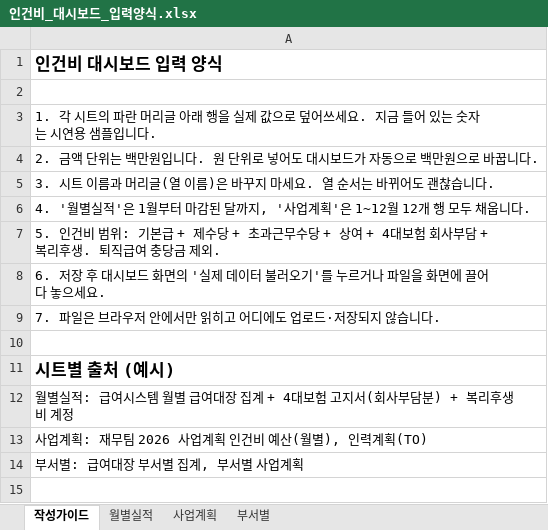
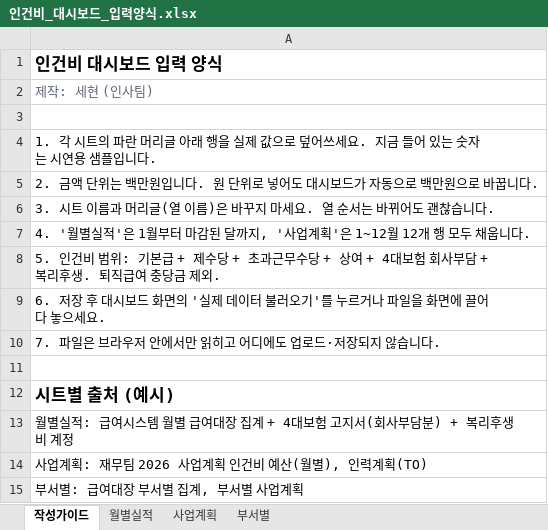
Before and after one commit to 20211234-boop/1234, an Excel workbook: hr-dashboard/인건비_대시보드_입력양식.xlsx, sheet 작성가이드, drawn as a sheet; values as stored, in another font and other column widths than the file's, no borders; the diff names each change by its address in the sheet, - before the commit and + after, or states it on an @@ line.

```diff
--- a/hr-dashboard/인건비_대시보드_입력양식.xlsx (sheet 작성가이드)
+++ b/hr-dashboard/인건비_대시보드_입력양식.xlsx (sheet 작성가이드)
+row 2: 제작: 세현 (인사팀)
```
Also changed, not shown: 4 other files.
